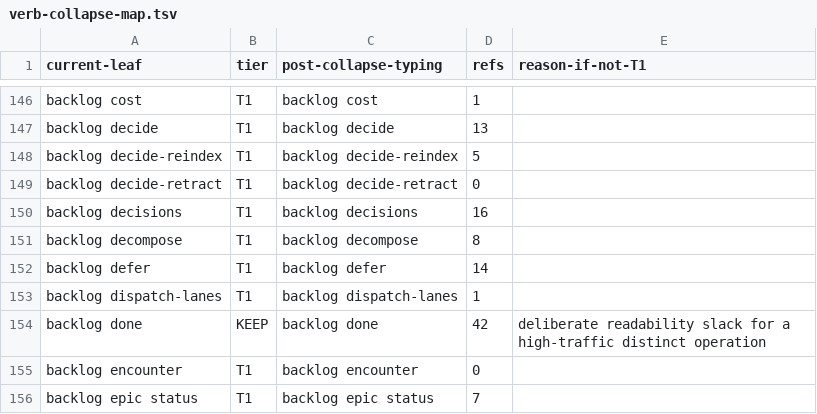
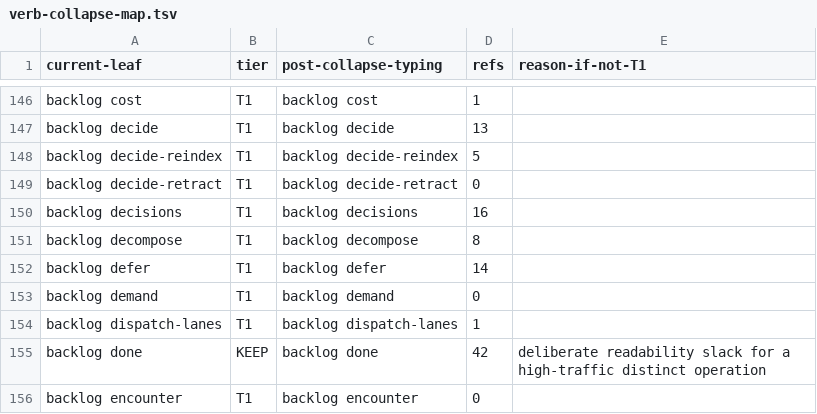
Before and after one commit to bllshttng/footnote, a TSV file: scripts/ci/verb-collapse-map.tsv, drawn as a sheet; only a part is shown, gaps mark what is left out; the shorter side is filled out with more unchanged rows; the diff names each change by its address in the sheet, - before the commit and + after, or states it on an @@ line.

Commit message:
feat(backlog): read the demand signal by divergence, not by volume
Task 3.2: The demand verb and the documentation the ruling needs

Raw count is the weak reading. A p0 with many encounters tells the
operator nothing because they already ranked it; a p3 or a
never-dispatched node with many encounters is the entire product. So
the score is encounter weight against operator priority, and a node
nobody was ever dispatched to doubles.

Dispatch context renders beside the number rather than being corrected
out of it. Withholding a biased signal leaves the operator with the
zero they have today.

docs/style-rules.md records why progress notes stay uncapped, so the
next agent to ask reads the ruling instead of rediscovering it.

```diff
--- a/scripts/ci/verb-collapse-map.tsv
+++ b/scripts/ci/verb-collapse-map.tsv
+row 153: backlog demand | T1 | backlog demand | 0
```
Also changed, not shown: 7 other files.
